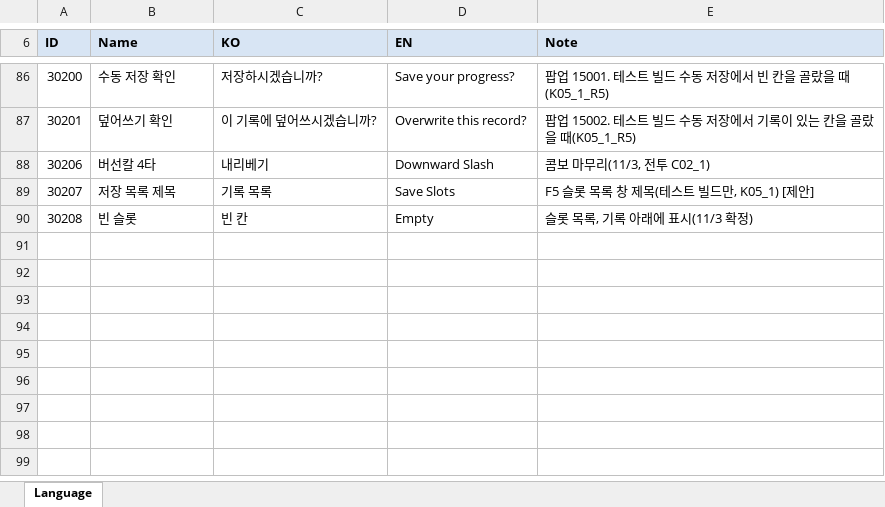
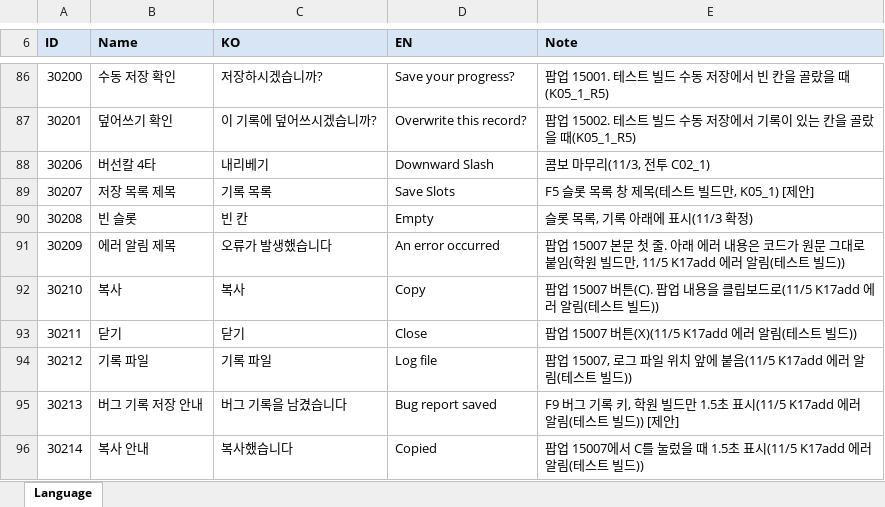
Before and after one commit to hyunho9228-web/DataSheet, an Excel workbook: tables/Language.xlsx, sheet Language, drawn as a sheet; only a part is shown, gaps mark what is left out; values as stored, in another font and other column widths than the file's, no borders; the diff names each change by its address in the sheet, - before the commit and + after, or states it on an @@ line.

```diff
--- a/tables/Language.xlsx (sheet Language)
+++ b/tables/Language.xlsx (sheet Language)
+row 91: 30209 | 에러 알림 제목 | 오류가 발생했습니다 | An error occurred | 팝업 15007 본문 첫 줄. 아래 에러 내용은 코드가 원문 그대로 붙임(학원 빌드만, 11/5 K17add 에러 알림(테스트 빌드))
+row 92: 30210 | 복사 | 복사 | Copy | 팝업 15007 버튼(C). 팝업 내용을 클립보드로(11/5 K17add 에러 알림(테스트 빌드))
+row 93: 30211 | 닫기 | 닫기 | Close | 팝업 15007 버튼(X)(11/5 K17add 에러 알림(테스트 빌드))
+row 94: 30212 | 기록 파일 | 기록 파일 | Log file | 팝업 15007, 로그 파일 위치 앞에 붙음(11/5 K17add 에러 알림(테스트 빌드))
+row 95: 30213 | 버그 기록 저장 안내 | 버그 기록을 남겼습니다 | Bug report saved | F9 버그 기록 키, 학원 빌드만 1.5초 표시(11/5 K17add 에러 알림(테스트 빌드)) [제안]
+row 96: 30214 | 복사 안내 | 복사했습니다 | Copied | 팝업 15007에서 C를 눌렀을 때 1.5초 표시(11/5 K17add 에러 알림(테스트 빌드))
```
Also changed, not shown: tables/Popup.xlsx.
